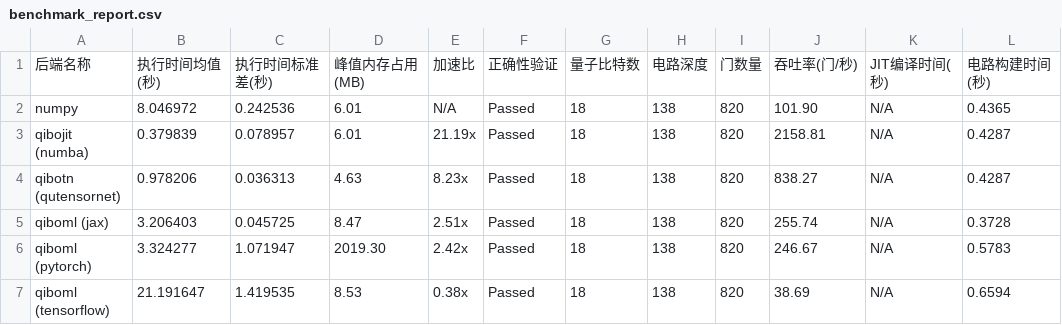
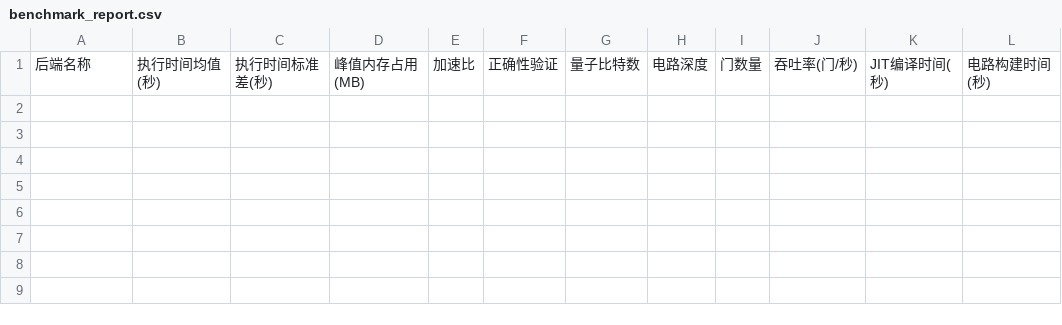
Before and after one commit to JialeZhouxin/qibobenck, a CSV file: qibobench/qft/benchmark_report.csv, drawn as a sheet; the diff names each change by its address in the sheet, - before the commit and + after, or states it on an @@ line.

```diff
--- a/qibobench/qft/benchmark_report.csv
+++ b/qibobench/qft/benchmark_report.csv
-row 2: numpy | 8.046972 | 0.242536 | 6.01 | N/A | Passed | 18 | 138 | 820 | 101.90 | N/A | 0.4365
-row 3: qibojit (numba) | 0.379839 | 0.078957 | 6.01 | 21.19x | Passed | 18 | 138 | 820 | 2158.81 | N/A | 0.4287
-row 4: qibotn (qutensornet) | 0.978206 | 0.036313 | 4.63 | 8.23x | Passed | 18 | 138 | 820 | 838.27 | N/A | 0.4287
-row 5: qiboml (jax) | 3.206403 | 0.045725 | 8.47 | 2.51x | Passed | 18 | 138 | 820 | 255.74 | N/A | 0.3728
-row 6: qiboml (pytorch) | 3.324277 | 1.071947 | 2019.30 | 2.42x | Passed | 18 | 138 | 820 | 246.67 | N/A | 0.5783
-row 7: qiboml (tensorflow) | 21.191647 | 1.419535 | 8.53 | 0.38x | Passed | 18 | 138 | 820 | 38.69 | N/A | 0.6594
```
Also changed, not shown: 32 other files.
